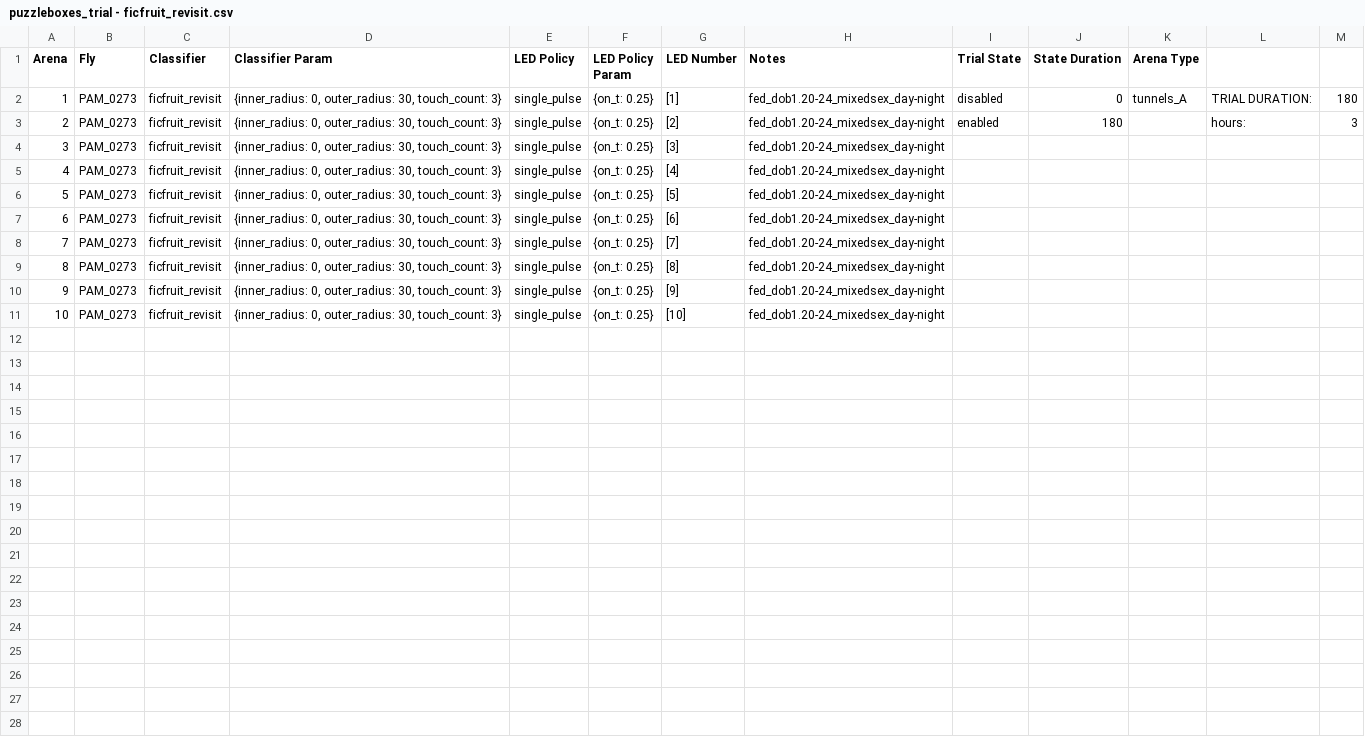
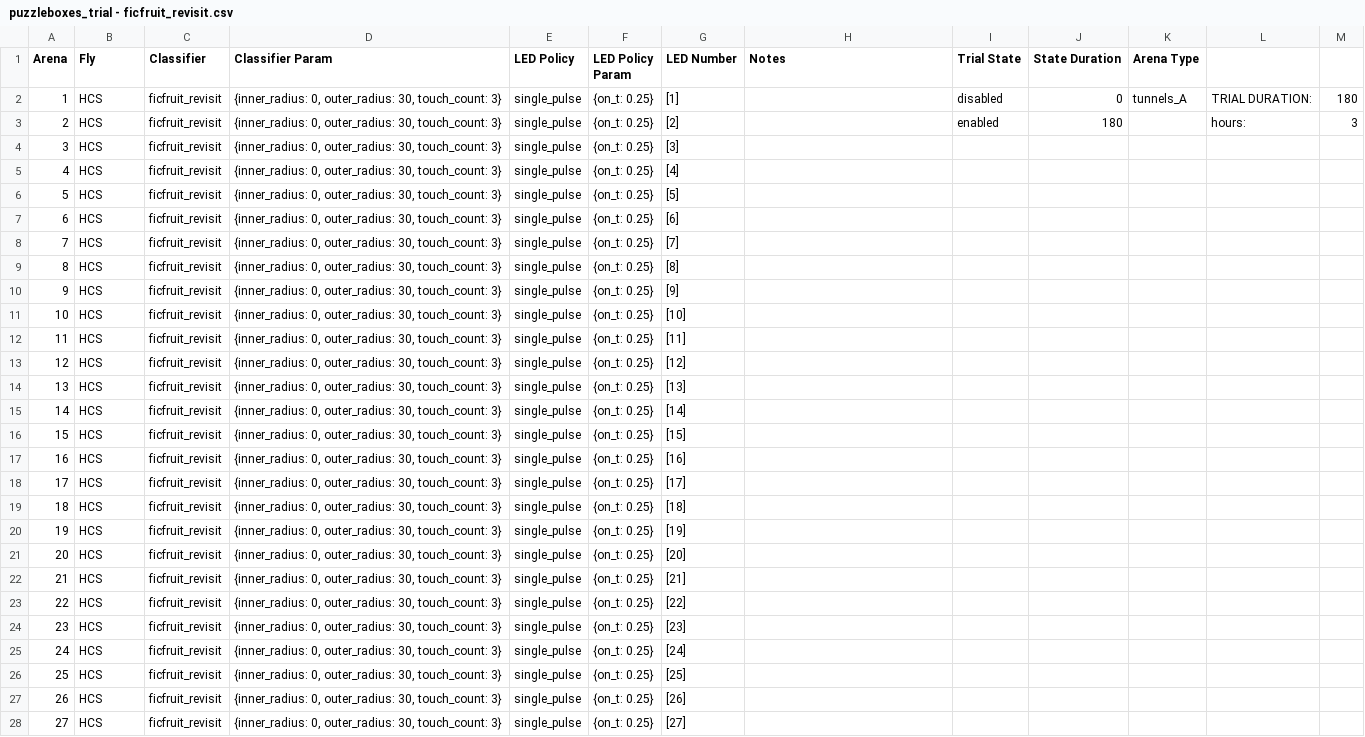
Before and after one commit to willdickson/puzzleboxes_launch, a CSV file: puzzleboxes_trial - ficfruit_revisit.csv, drawn as a sheet; only a part is shown; the diff covers the shown part only.

```diff
--- a/puzzleboxes_trial - ficfruit_revisit.csv
+++ b/puzzleboxes_trial - ficfruit_revisit.csv
@@ -1,11 +1,28 @@
 Arena,Fly,Classifier,Classifier Param,LED Policy,LED Policy Param,LED Number,Notes,Trial State,State Duration,Arena Type,,
-1,PAM_0273,ficfruit_revisit,"{inner_radius: 0, outer_radius: 30, touch_count: 3}",single_pulse,{on_t: 0.25},[1],fed_dob1.20-24_mixedsex_day-night,disabled,0,tunnels_A,TRIAL DURATION:,180
-2,PAM_0273,ficfruit_revisit,"{inner_radius: 0, outer_radius: 30, touch_count: 3}",single_pulse,{on_t: 0.25},[2],fed_dob1.20-24_mixedsex_day-night,enabled,180,,hours:,3
-3,PAM_0273,ficfruit_revisit,"{inner_radius: 0, outer_radius: 30, touch_count: 3}",single_pulse,{on_t: 0.25},[3],fed_dob1.20-24_mixedsex_day-night,,,,,
-4,PAM_0273,ficfruit_revisit,"{inner_radius: 0, outer_radius: 30, touch_count: 3}",single_pulse,{on_t: 0.25},[4],fed_dob1.20-24_mixedsex_day-night,,,,,
-5,PAM_0273,ficfruit_revisit,"{inner_radius: 0, outer_radius: 30, touch_count: 3}",single_pulse,{on_t: 0.25},[5],fed_dob1.20-24_mixedsex_day-night,,,,,
-6,PAM_0273,ficfruit_revisit,"{inner_radius: 0, outer_radius: 30, touch_count: 3}",single_pulse,{on_t: 0.25},[6],fed_dob1.20-24_mixedsex_day-night,,,,,
-7,PAM_0273,ficfruit_revisit,"{inner_radius: 0, outer_radius: 30, touch_count: 3}",single_pulse,{on_t: 0.25},[7],fed_dob1.20-24_mixedsex_day-night,,,,,
-8,PAM_0273,ficfruit_revisit,"{inner_radius: 0, outer_radius: 30, touch_count: 3}",single_pulse,{on_t: 0.25},[8],fed_dob1.20-24_mixedsex_day-night,,,,,
-9,PAM_0273,ficfruit_revisit,"{inner_radius: 0, outer_radius: 30, touch_count: 3}",single_pulse,{on_t: 0.25},[9],fed_dob1.20-24_mixedsex_day-night,,,,,
-10,PAM_0273,ficfruit_revisit,"{inner_radius: 0, outer_radius: 30, touch_count: 3}",single_pulse,{on_t: 0.25},[10],fed_dob1.20-24_mixedsex_day-night,,,,,
+1,HCS,ficfruit_revisit,"{inner_radius: 0, outer_radius: 30, touch_count: 3}",single_pulse,{on_t: 0.25},[1],,disabled,0,tunnels_A,TRIAL DURATION:,180
+2,HCS,ficfruit_revisit,"{inner_radius: 0, outer_radius: 30, touch_count: 3}",single_pulse,{on_t: 0.25},[2],,enabled,180,,hours:,3
+3,HCS,ficfruit_revisit,"{inner_radius: 0, outer_radius: 30, touch_count: 3}",single_pulse,{on_t: 0.25},[3],,,,,,
+4,HCS,ficfruit_revisit,"{inner_radius: 0, outer_radius: 30, touch_count: 3}",single_pulse,{on_t: 0.25},[4],,,,,,
+5,HCS,ficfruit_revisit,"{inner_radius: 0, outer_radius: 30, touch_count: 3}",single_pulse,{on_t: 0.25},[5],,,,,,
+6,HCS,ficfruit_revisit,"{inner_radius: 0, outer_radius: 30, touch_count: 3}",single_pulse,{on_t: 0.25},[6],,,,,,
+7,HCS,ficfruit_revisit,"{inner_radius: 0, outer_radius: 30, touch_count: 3}",single_pulse,{on_t: 0.25},[7],,,,,,
+8,HCS,ficfruit_revisit,"{inner_radius: 0, outer_radius: 30, touch_count: 3}",single_pulse,{on_t: 0.25},[8],,,,,,
+9,HCS,ficfruit_revisit,"{inner_radius: 0, outer_radius: 30, touch_count: 3}",single_pulse,{on_t: 0.25},[9],,,,,,
+10,HCS,ficfruit_revisit,"{inner_radius: 0, outer_radius: 30, touch_count: 3}",single_pulse,{on_t: 0.25},[10],,,,,,
+11,HCS,ficfruit_revisit,"{inner_radius: 0, outer_radius: 30, touch_count: 3}",single_pulse,{on_t: 0.25},[11],,,,,,
+12,HCS,ficfruit_revisit,"{inner_radius: 0, outer_radius: 30, touch_count: 3}",single_pulse,{on_t: 0.25},[12],,,,,,
+13,HCS,ficfruit_revisit,"{inner_radius: 0, outer_radius: 30, touch_count: 3}",single_pulse,{on_t: 0.25},[13],,,,,,
+14,HCS,ficfruit_revisit,"{inner_radius: 0, outer_radius: 30, touch_count: 3}",single_pulse,{on_t: 0.25},[14],,,,,,
+15,HCS,ficfruit_revisit,"{inner_radius: 0, outer_radius: 30, touch_count: 3}",single_pulse,{on_t: 0.25},[15],,,,,,
+16,HCS,ficfruit_revisit,"{inner_radius: 0, outer_radius: 30, touch_count: 3}",single_pulse,{on_t: 0.25},[16],,,,,,
+17,HCS,ficfruit_revisit,"{inner_radius: 0, outer_radius: 30, touch_count: 3}",single_pulse,{on_t: 0.25},[17],,,,,,
+18,HCS,ficfruit_revisit,"{inner_radius: 0, outer_radius: 30, touch_count: 3}",single_pulse,{on_t: 0.25},[18],,,,,,
+19,HCS,ficfruit_revisit,"{inner_radius: 0, outer_radius: 30, touch_count: 3}",single_pulse,{on_t: 0.25},[19],,,,,,
+20,HCS,ficfruit_revisit,"{inner_radius: 0, outer_radius: 30, touch_count: 3}",single_pulse,{on_t: 0.25},[20],,,,,,
+21,HCS,ficfruit_revisit,"{inner_radius: 0, outer_radius: 30, touch_count: 3}",single_pulse,{on_t: 0.25},[21],,,,,,
+22,HCS,ficfruit_revisit,"{inner_radius: 0, outer_radius: 30, touch_count: 3}",single_pulse,{on_t: 0.25},[22],,,,,,
+23,HCS,ficfruit_revisit,"{inner_radius: 0, outer_radius: 30, touch_count: 3}",single_pulse,{on_t: 0.25},[23],,,,,,
+24,HCS,ficfruit_revisit,"{inner_radius: 0, outer_radius: 30, touch_count: 3}",single_pulse,{on_t: 0.25},[24],,,,,,
+25,HCS,ficfruit_revisit,"{inner_radius: 0, outer_radius: 30, touch_count: 3}",single_pulse,{on_t: 0.25},[25],,,,,,
+26,HCS,ficfruit_revisit,"{inner_radius: 0, outer_radius: 30, touch_count: 3}",single_pulse,{on_t: 0.25},[26],,,,,,
+27,HCS,ficfruit_revisit,"{inner_radius: 0, outer_radius: 30, touch_count: 3}",single_pulse,{on_t: 0.25},[27],,,,,,
```
Also changed, not shown: 8 added rows elsewhere in this file, puzzleboxes_trial - roi_linear.csv, puzzleboxes_trial - tunnels.csv, 16 other files.
